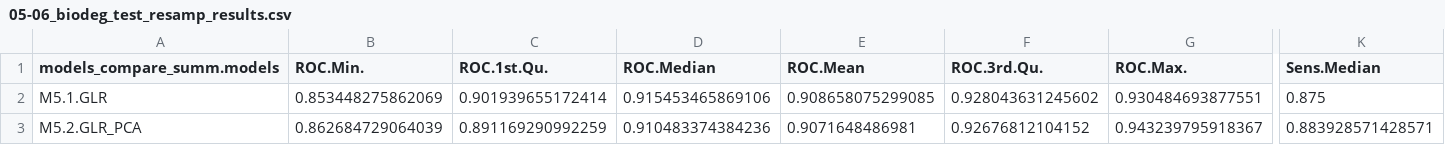
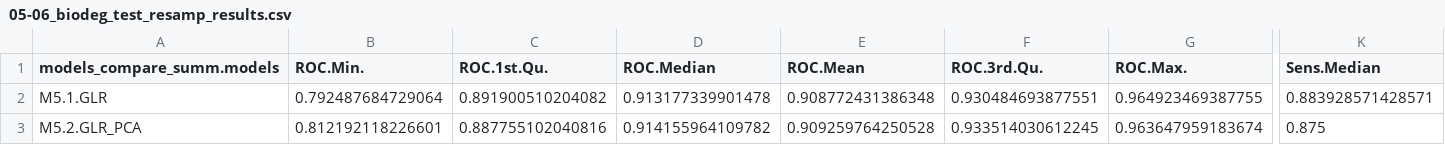
Before and after one commit to amcarr-ds/Chemical_biodegradability_proj, a CSV file: data/05-06_biodeg_test_resamp_results.csv, drawn as a sheet; only a part is shown, gaps mark what is left out; the diff covers the shown part only; the diff names each change by its address in the sheet, - before the commit and + after, or states it on an @@ line.

Commit message:
Add train() version of CART and C5.0 model.
Add new regression tree models and generate initial files for unified test and resample results.

```diff
--- a/data/05-06_biodeg_test_resamp_results.csv
+++ b/data/05-06_biodeg_test_resamp_results.csv
-B2 (ROC.Min.): 0.853448275862069
+B2 (ROC.Min.): 0.792487684729064
-C2 (ROC.1st.Qu.): 0.901939655172414
+C2 (ROC.1st.Qu.): 0.891900510204082
-D2 (ROC.Median): 0.915453465869106
+D2 (ROC.Median): 0.913177339901478
-E2 (ROC.Mean): 0.908658075299085
+E2 (ROC.Mean): 0.908772431386348
-F2 (ROC.3rd.Qu.): 0.928043631245602
+F2 (ROC.3rd.Qu.): 0.930484693877551
-G2 (ROC.Max.): 0.930484693877551
+G2 (ROC.Max.): 0.964923469387755
-K2 (Sens.Median): 0.875
+K2 (Sens.Median): 0.883928571428571
-B3 (ROC.Min.): 0.862684729064039
+B3 (ROC.Min.): 0.812192118226601
-C3 (ROC.1st.Qu.): 0.891169290992259
+C3 (ROC.1st.Qu.): 0.887755102040816
-D3 (ROC.Median): 0.910483374384236
+D3 (ROC.Median): 0.914155964109782
-E3 (ROC.Mean): 0.9071648486981
+E3 (ROC.Mean): 0.909259764250528
-F3 (ROC.3rd.Qu.): 0.92676812104152
+F3 (ROC.3rd.Qu.): 0.933514030612245
-G3 (ROC.Max.): 0.943239795918367
+G3 (ROC.Max.): 0.963647959183674
-K3 (Sens.Median): 0.883928571428571
+K3 (Sens.Median): 0.875
```
Also changed, not shown: 33 edited cells elsewhere in this file, data/05-06_biodeg_test_outcomes.csv, 4 other files.
